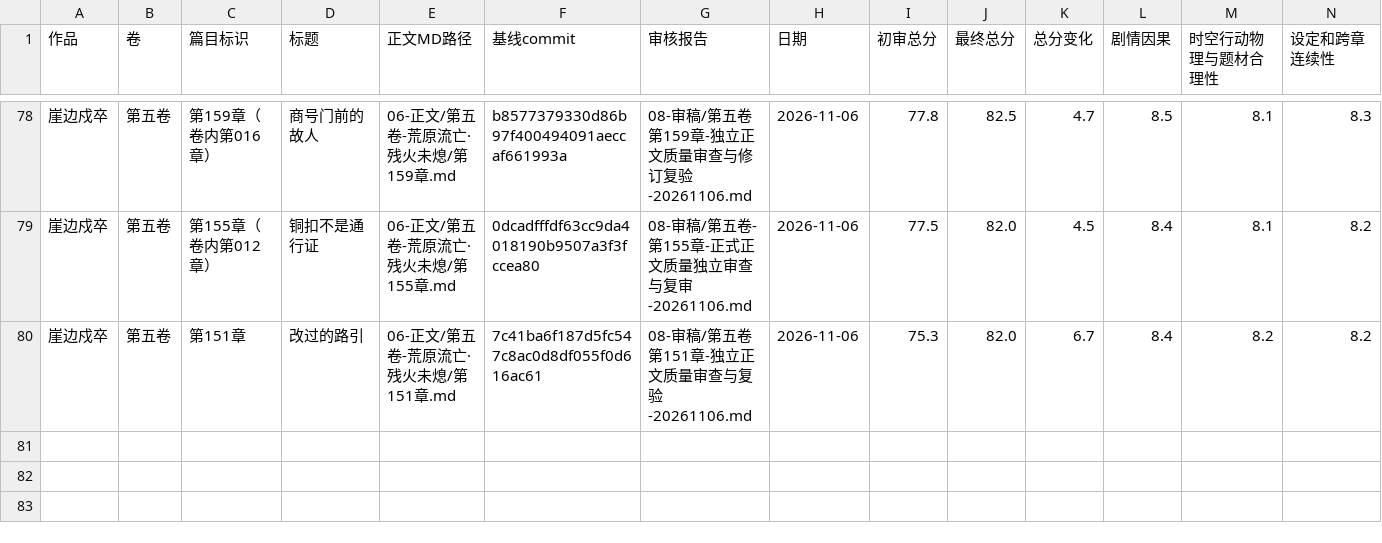
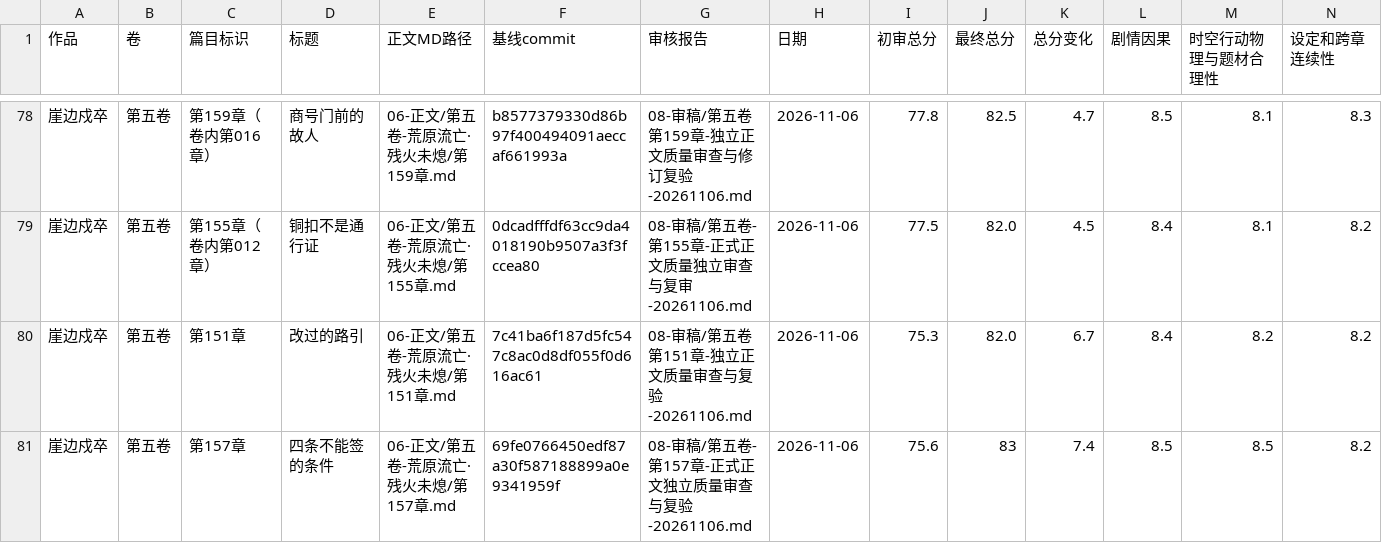
Before and after one commit to yuqiangdede/The-Last-Watch, a CSV file: 08-审稿/章节最终审核总表.csv, drawn as a sheet; only a part is shown, gaps mark what is left out; rows hold the shown columns only; the diff names each change by its address in the sheet, - before the commit and + after, or states it on an @@ line.

```diff
--- a/08-审稿/章节最终审核总表.csv
+++ b/08-审稿/章节最终审核总表.csv
+row 81: 崖边戍卒 | 第五卷 | 第157章 | 四条不能签的条件 | 06-正文/第五卷-荒原流亡·残火未熄/第157章.md | 69fe0766450edf87a30f587188899a0e9341959f | 08-审稿/第五卷-第157章-正式正文独立质量审查与复验-20261106.md | 2026-11-06 | 75.6 | 83 | 7.4 | 8.5 | 8.5 | 8.2
```
Also changed, not shown: 8 other files.
